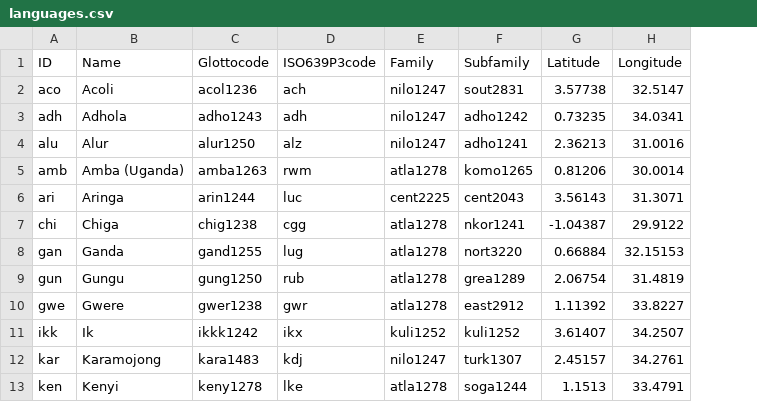
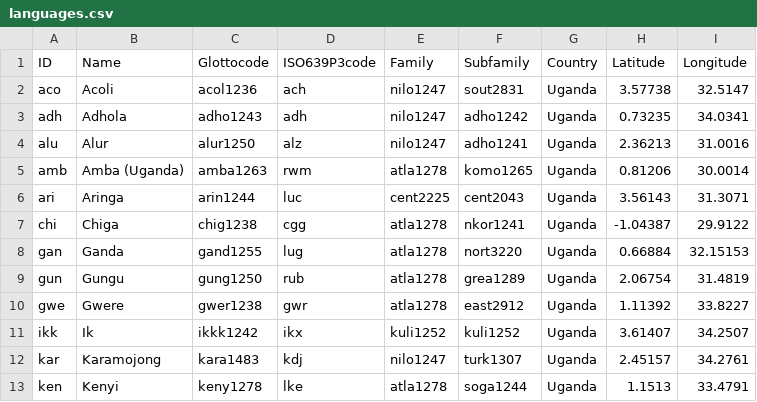
Before and after one commit to terrillschrock/east-african-lexome, a CSV file: cldf/languages.csv, drawn as a sheet; only a part is shown; the diff names each change by its address in the sheet, - before the commit and + after, or states it on an @@ line.

Commit message:
Adding country to Ugandan languages

```diff
--- a/cldf/languages.csv
+++ b/cldf/languages.csv
+column G (Country), rows 2-13: all Uganda
```
